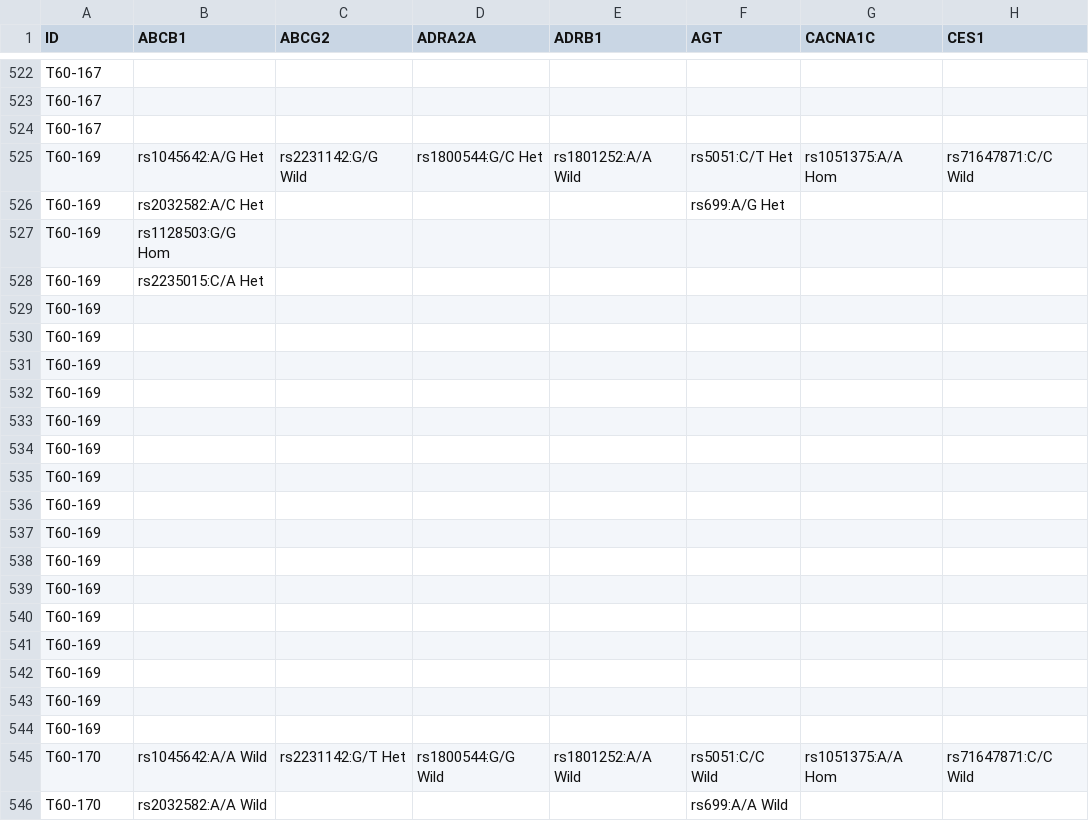
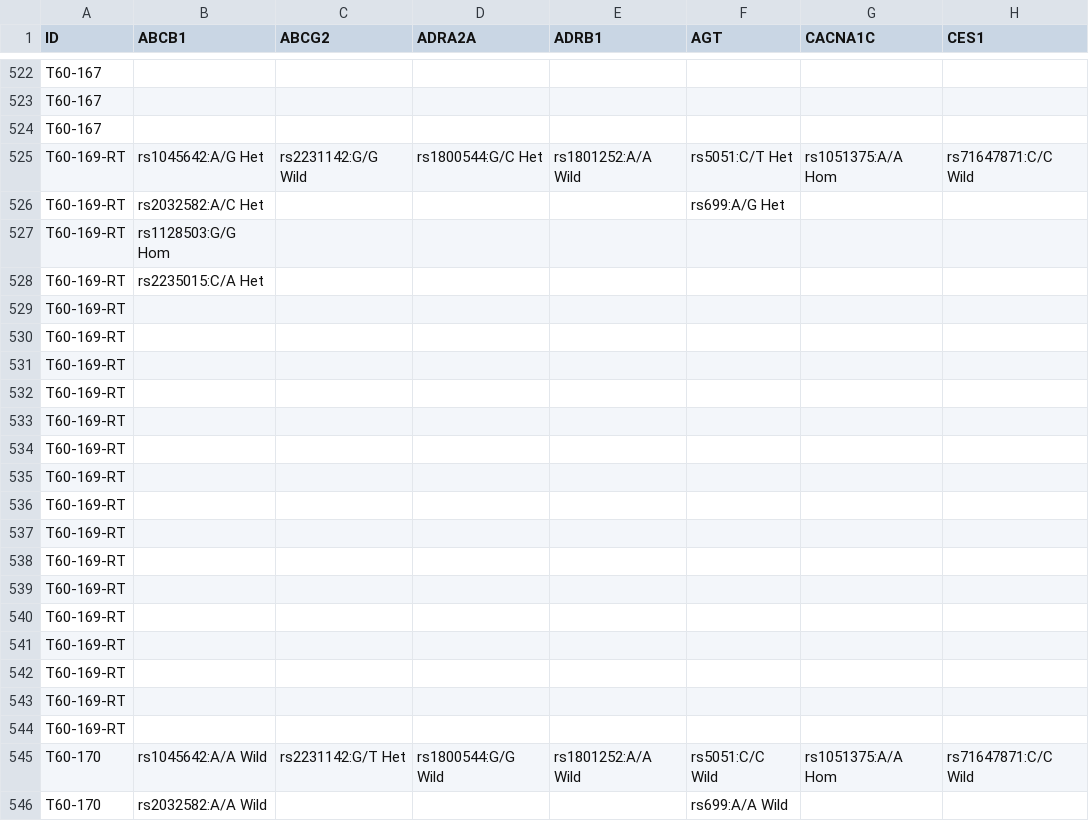
Before and after one commit to sambreaux/pgx, a CSV file: allkailos3.csv, drawn as a sheet; only a part is shown, gaps mark what is left out; the diff names each change by its address in the sheet, - before the commit and + after, or states it on an @@ line.

```diff
--- a/allkailos3.csv
+++ b/allkailos3.csv
-A525:A544 (ID): T60-169
+A525:A544 (ID): T60-169-RT
```
Also changed, not shown: mygenotypes.csv, results/myDNA_freq.csv, 3 other files.
